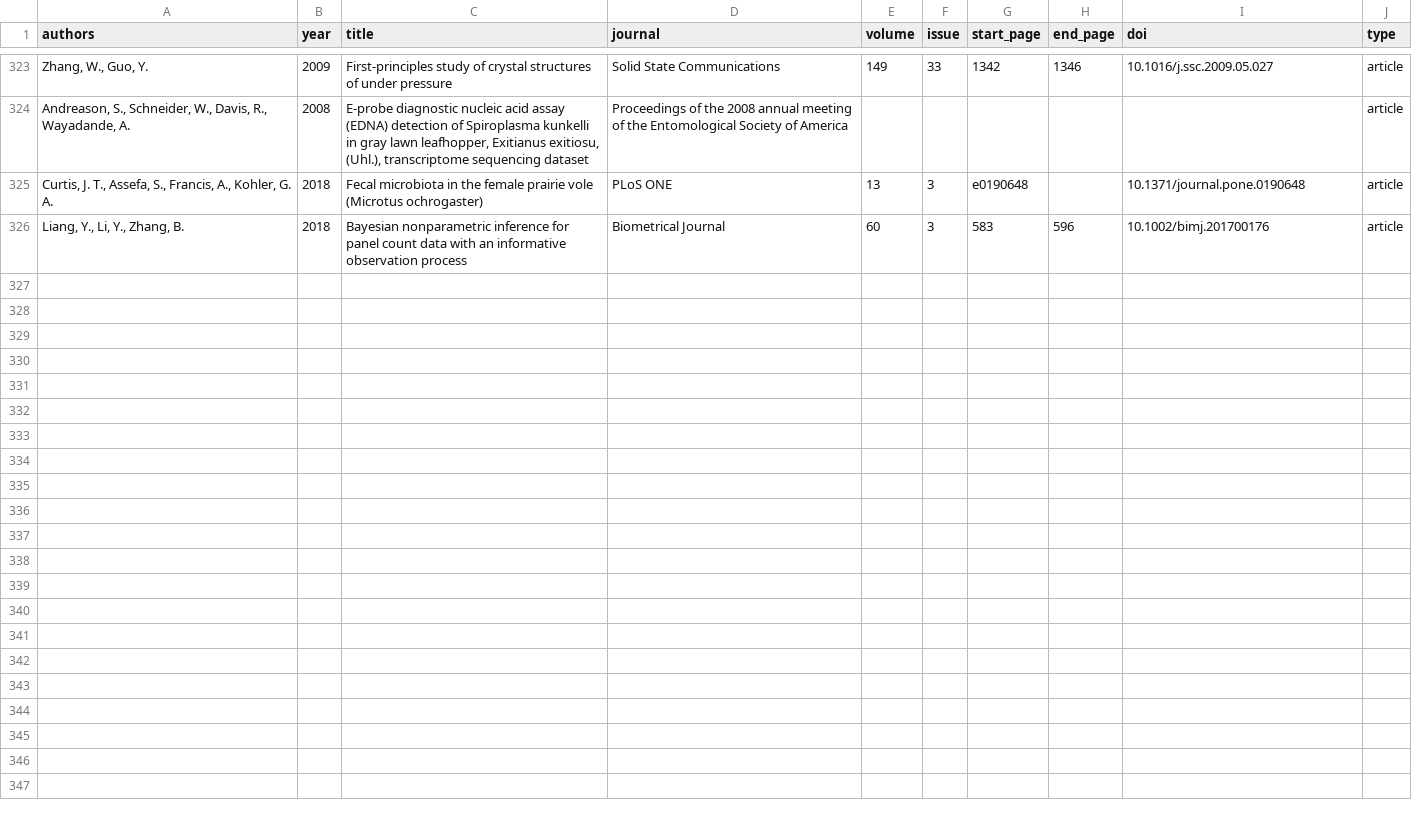
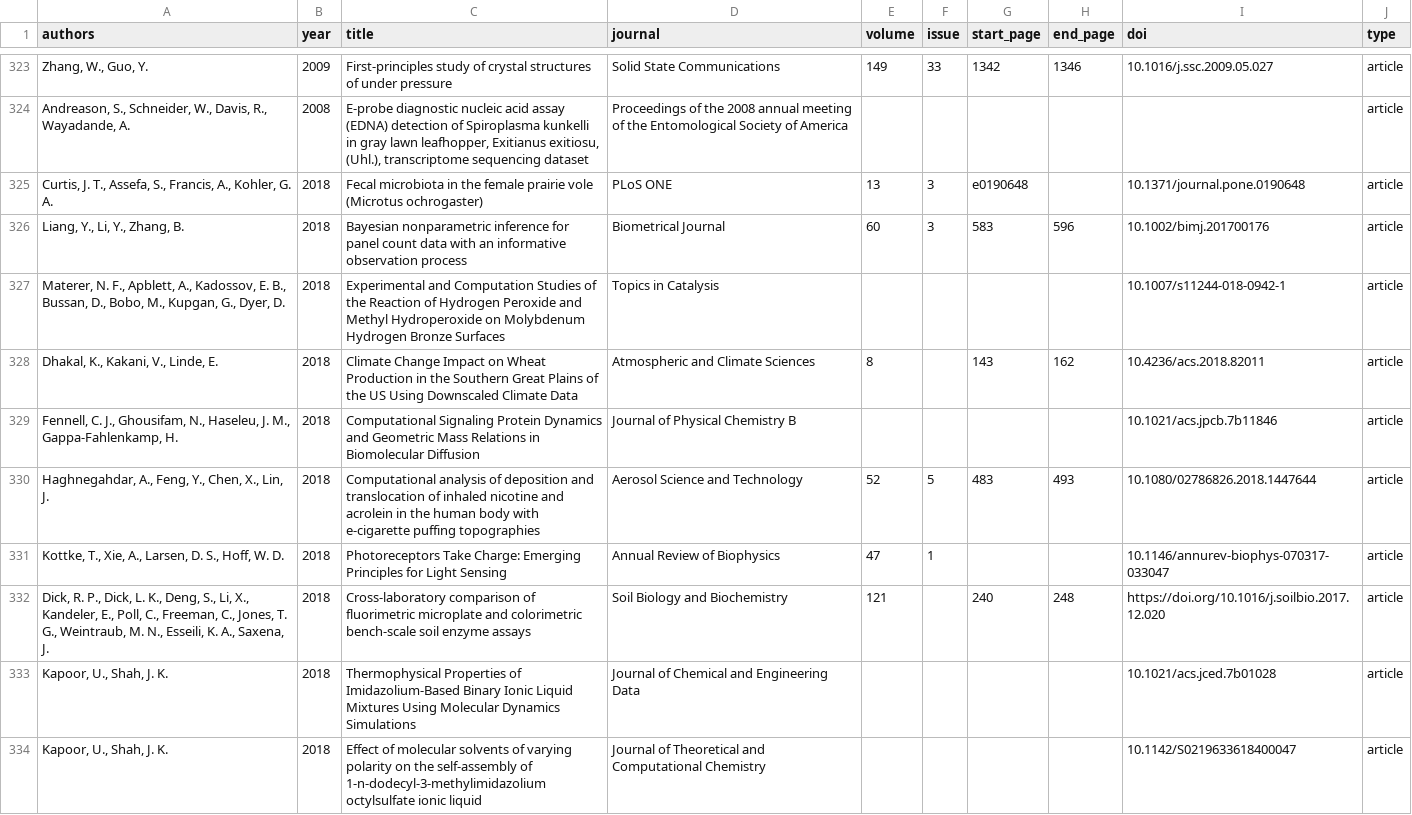
Before and after one commit to OSU-HPCC/publications, a CSV file: articles.csv, drawn as a sheet; only a part is shown, gaps mark what is left out; the diff names each change by its address in the sheet, - before the commit and + after, or states it on an @@ line.

Commit message:
Add post-CADRE publications

```diff
--- a/articles.csv
+++ b/articles.csv
+row 327: Materer, N. F., Apblett, A., Kadossov, E. B., Bussan, D., Bobo, M., Kupgan, G., Dyer, D. | 2018 | Experimental and Computation Studies of the Reaction of Hydrogen Peroxide and Methyl Hydroperoxide on Molybdenum Hydrogen Bronze Surfaces | Topics in Catalysis |  |  |  |  | 10.1007/s11244-018-0942-1 | article
+row 328: Dhakal, K., Kakani, V., Linde, E. | 2018 | Climate Change Impact on Wheat Production in the Southern Great Plains of the US Using Downscaled Climate Data | Atmospheric and Climate Sciences | 8 |  | 143 | 162 | 10.4236/acs.2018.82011 | article
+row 329: Fennell, C. J., Ghousifam, N., Haseleu, J. M., Gappa-Fahlenkamp, H. | 2018 | Computational Signaling Protein Dynamics and Geometric Mass Relations in Biomolecular Diffusion | Journal of Physical Chemistry B |  |  |  |  | 10.1021/acs.jpcb.7b11846 | article
+row 330: Haghnegahdar, A., Feng, Y., Chen, X., Lin, J. | 2018 | Computational analysis of deposition and translocation of inhaled nicotine and acrolein in the human body with e-cigarette puffing topographies | Aerosol Science and Technology | 52 | 5 | 483 | 493 | 10.1080/02786826.2018.1447644 | article
+row 331: Kottke, T., Xie, A., Larsen, D. S., Hoff, W. D. | 2018 | Photoreceptors Take Charge: Emerging Principles for Light Sensing | Annual Review of Biophysics | 47 | 1 |  |  | 10.1146/annurev-biophys-070317-033047 | article
+row 332: Dick, R. P., Dick, L. K., Deng, S., Li, X., Kandeler, E., Poll, C., Freeman, C., Jones, T. G., Weintraub, M. N., Esseili, K. A., Saxena, J. | 2018 | Cross-laboratory comparison of fluorimetric microplate and colorimetric bench-scale soil enzyme assays | Soil Biology and Biochemistry | 121 |  | 240 | 248 | https://doi.org/10.1016/j.soilbio.2017.12.020 | article
+row 333: Kapoor, U., Shah, J. K. | 2018 | Thermophysical Properties of Imidazolium-Based Binary Ionic Liquid Mixtures Using Molecular Dynamics Simulations | Journal of Chemical and Engineering Data |  |  |  |  | 10.1021/acs.jced.7b01028 | article
+row 334: Kapoor, U., Shah, J. K. | 2018 | Effect of molecular solvents of varying polarity on the self-assembly of 1-n-dodecyl-3-methylimidazolium octylsulfate ionic liquid | Journal of Theoretical and Computational Chemistry |  |  |  |  | 10.1142/S0219633618400047 | article
```
